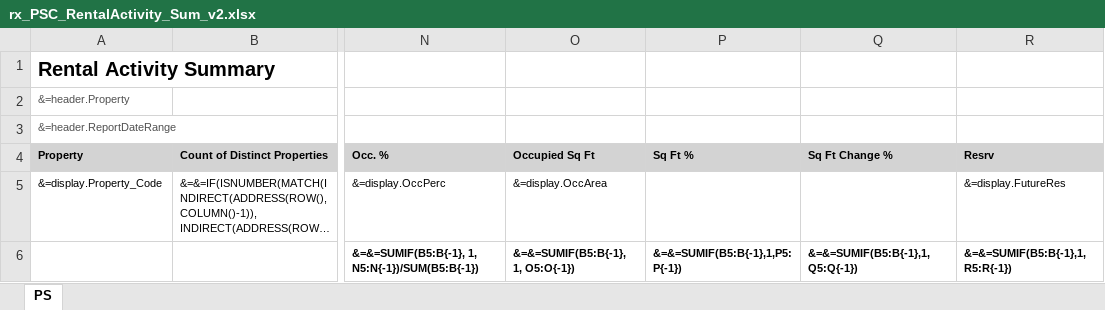
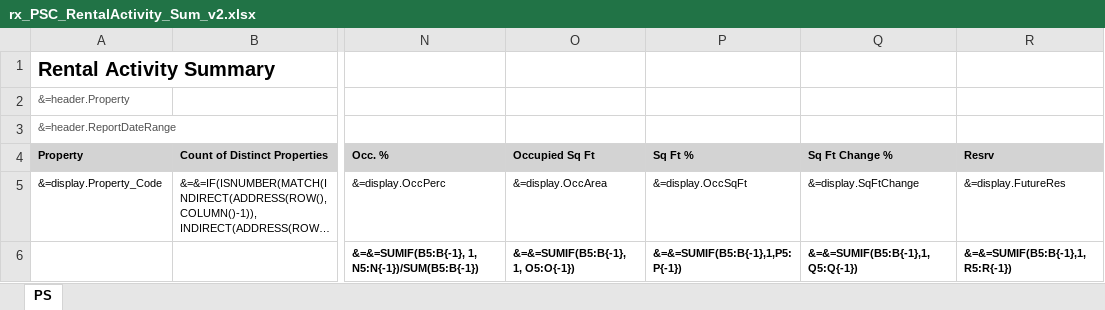
Before and after one commit to berilp/RentalActivityYSR, an Excel workbook: rx_PSC_RentalActivity_Sum_v2.xlsx, sheet PS, drawn as a sheet; only a part is shown, gaps mark what is left out; long unchanged cells end in …; values as stored, in another font and other column widths than the file's, no borders; the diff names each change by its address in the sheet, - before the commit and + after, or states it on an @@ line.

Commit message:
populating new columns on Template file

```diff
--- a/rx_PSC_RentalActivity_Sum_v2.xlsx (sheet PS)
+++ b/rx_PSC_RentalActivity_Sum_v2.xlsx (sheet PS)
-P5 (Sq Ft %): (empty)
+P5 (Sq Ft %): &=display.OccSqFt
-Q5 (Sq Ft Change %): (empty)
+Q5 (Sq Ft Change %): &=display.SqFtChange
```
Also changed, not shown: 1 other file.
